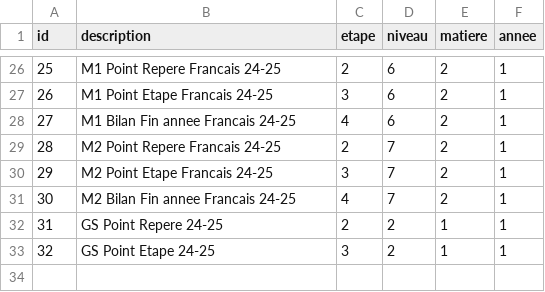
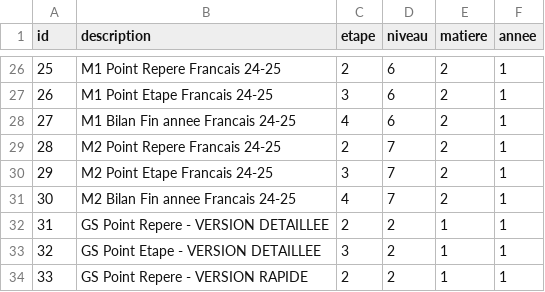
Before and after one commit to nathabee/competence_project, a CSV file: script_db/catalogue.csv, drawn as a sheet; only a part is shown, gaps mark what is left out.

```diff
--- a/script_db/catalogue.csv
+++ b/script_db/catalogue.csv
@@ -31,3 +31,4 @@ id,description,etape,niveau,matiere,annee
 30,M2 Bilan Fin annee Francais 24-25,4,7,2,1
-31,GS Point Repere 24-25,2,2,1,1
-32,GS Point Etape 24-25,3,2,1,1
+31,GS Point Repere - VERSION DETAILLEE,2,2,1,1
+32,GS Point Etape - VERSION DETAILLEE,3,2,1,1
+33,GS Point Repere - VERSION RAPIDE,2,2,1,1
```
Also changed, not shown: script_db/groupagedata.csv, script_db/item.csv, 35 other files.
